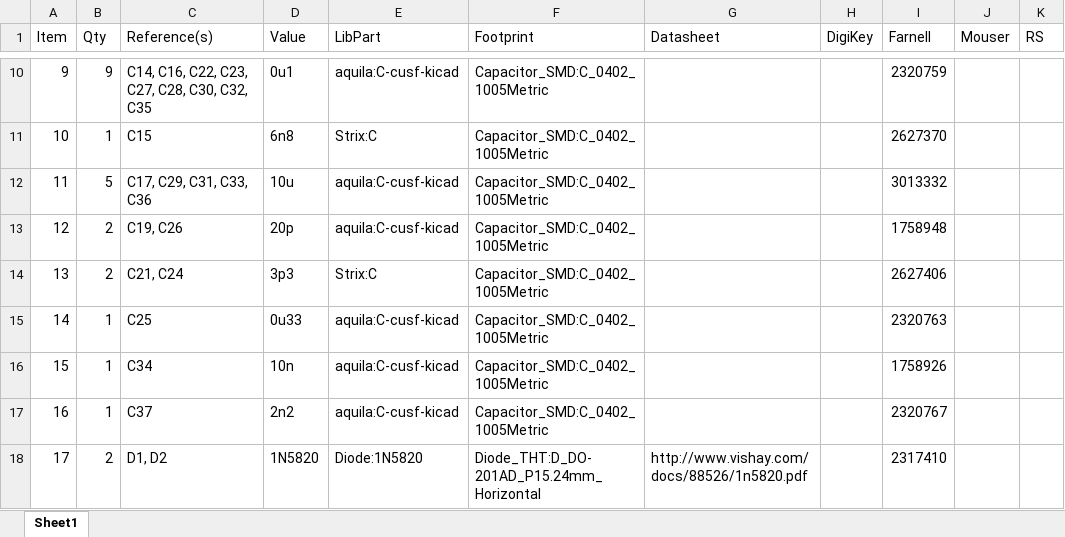
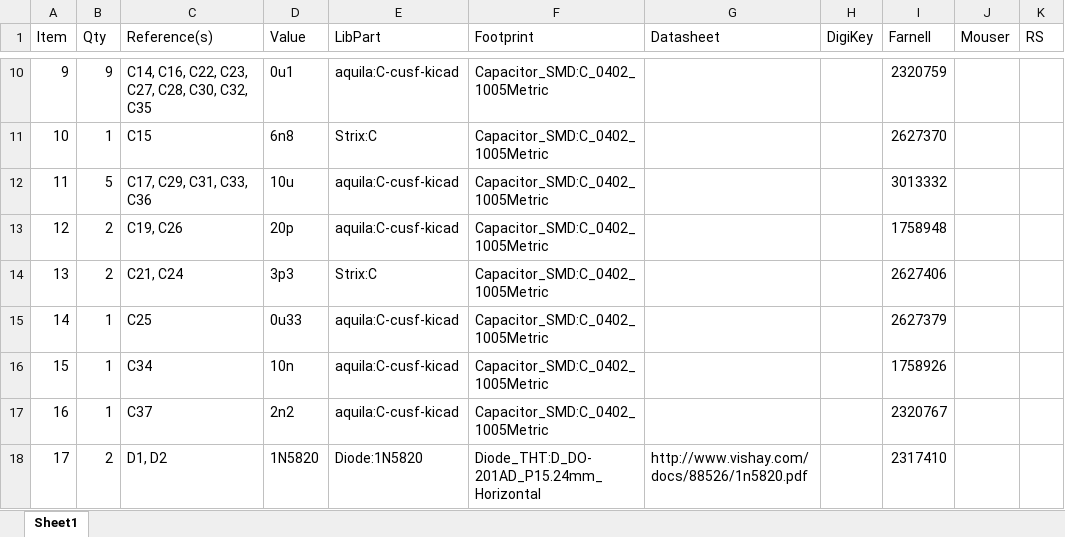
Before and after one commit to cuspaceflight/aquila-avionics, an Excel workbook: manufacture/rev_1/aquila_main_rev_1_bom.xlsx, sheet Sheet1, drawn as a sheet; only a part is shown, gaps mark what is left out; values as stored, in another font and other column widths than the file's, no borders; the diff names each change by its address in the sheet, - before the commit and + after, or states it on an @@ line.

Commit message:
fixed mistake in bom

```diff
--- a/manufacture/rev_1/aquila_main_rev_1_bom.xlsx (sheet Sheet1)
+++ b/manufacture/rev_1/aquila_main_rev_1_bom.xlsx (sheet Sheet1)
-I15 (Farnell): 2320763
+I15 (Farnell): 2627379
```
